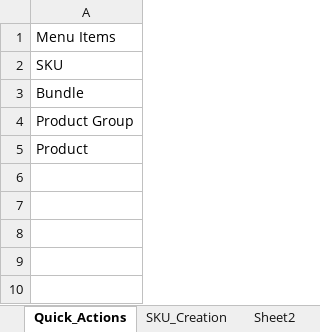
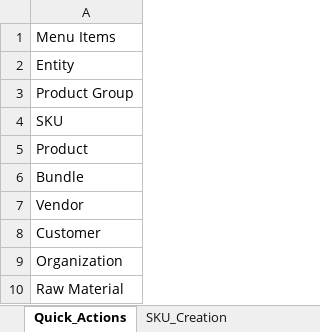
Before and after one commit to alagappan-annamalai/UI-Automation-protractor, an Excel workbook: extFiles/inputData.xlsx, sheet Quick_Actions, drawn as a sheet; values as stored, in another font and other column widths than the file's, no borders; addresses are those after the commit; the diff names each change by its address in the sheet, - before the commit and + after, or states it on an @@ line.

Commit message:
Included Customer creation script

```diff
--- a/extFiles/inputData.xlsx (sheet Quick_Actions)
+++ b/extFiles/inputData.xlsx (sheet Quick_Actions)
+row 2: Entity
+row 3: Product Group
+row 5: Product
-A7: Product Group
+A7: Vendor
-A8: Product
+A8: Customer
+row 9: Organization
+row 10: Raw Material
```
Also changed, not shown: sheet SKU_Creation, sheet Sheet2, other sheet tabs, extFiles/Design_eureQa.xlsx, 6 other files.
